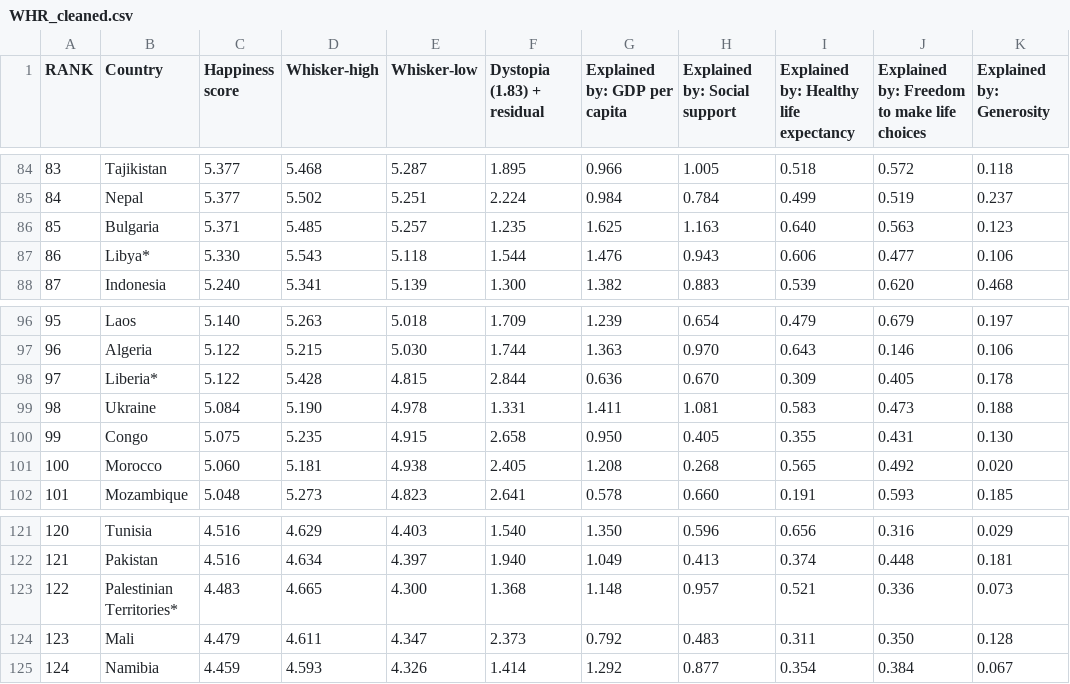
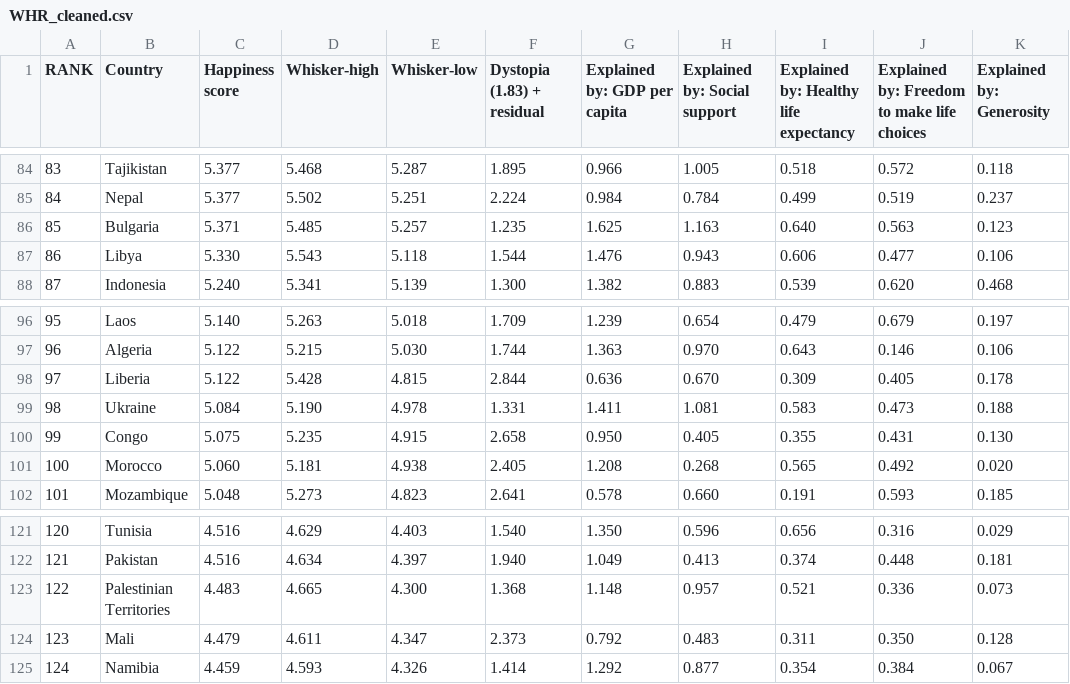
Before and after one commit to weizetan/3179, a CSV file: a2/data/WHR_cleaned.csv, drawn as a sheet; only a part is shown, gaps mark what is left out; the diff names each change by its address in the sheet, - before the commit and + after, or states it on an @@ line.

Commit message:
Add files via upload

```diff
--- a/a2/data/WHR_cleaned.csv
+++ b/a2/data/WHR_cleaned.csv
-B87 (Country): Libya*
+B87 (Country): Libya
-B98 (Country): Liberia*
+B98 (Country): Liberia
-B123 (Country): Palestinian Territories*
+B123 (Country): Palestinian Territories
```
